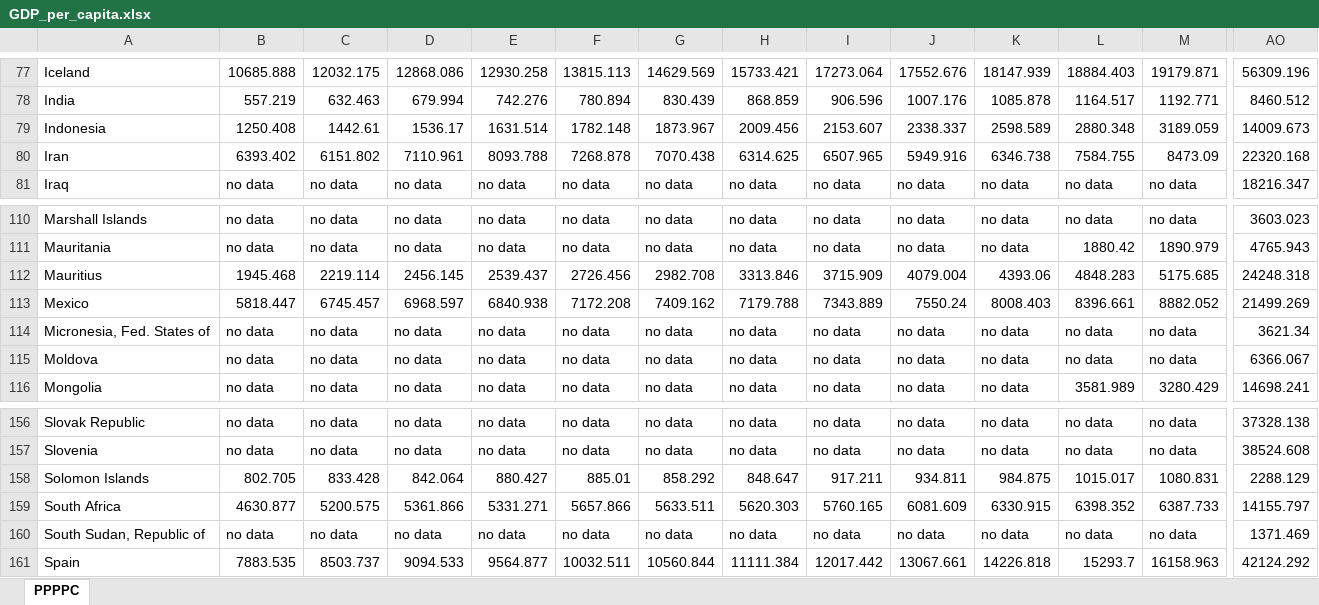
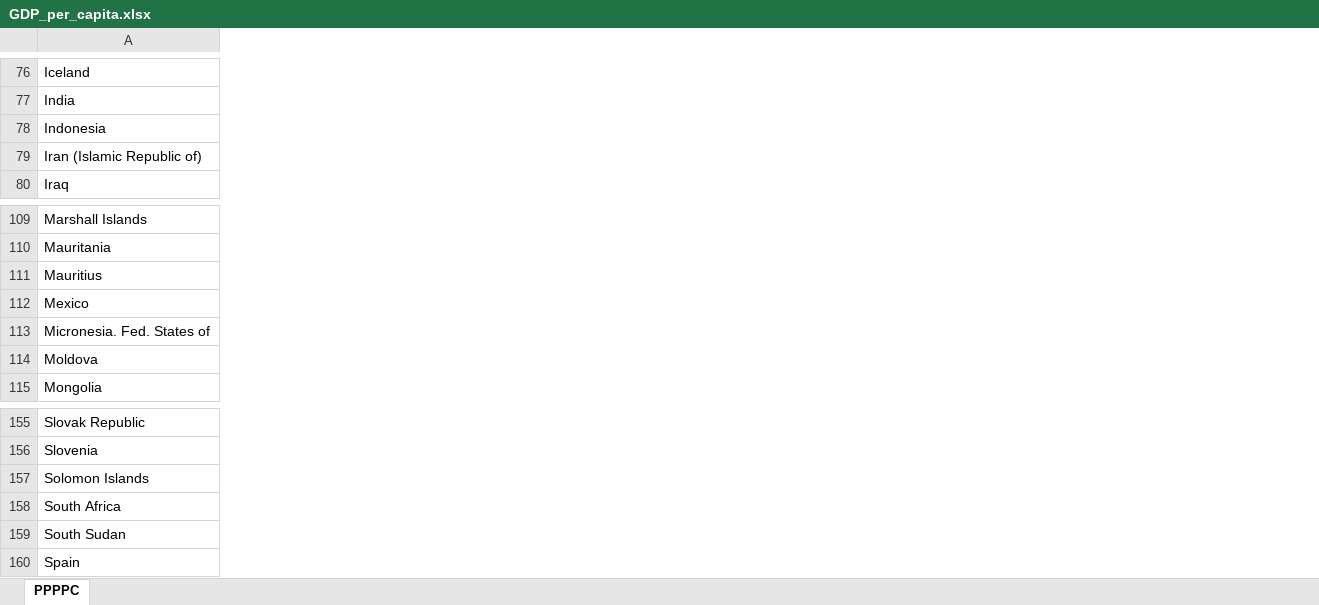
Before and after one commit to Spijkervet/global_food_prices, an Excel workbook: GDP_per_capita.xlsx, sheet PPPPC, drawn as a sheet; only a part is shown, gaps mark what is left out; values as stored, in another font and other column widths than the file's, no borders; charts and pictures not drawn; removed rows and columns are numbered as before the commit, all else as after; the diff covers the shown part only; the diff names each change by its address in the sheet, - before the commit and + after, or states it on an @@ line.

```diff
--- a/GDP_per_capita.xlsx (sheet PPPPC)
+++ b/GDP_per_capita.xlsx (sheet PPPPC)
-column B, rows 77-81: 10685.888 | 557.219 | 1250.408 | 6393.402 | no data; rows 110-116: no data | no data | 1945.468 | 5818.447 | no data | no data | no data; rows 156-161: no data | no data | 802.705 | 4630.877 | no data | 7883.535
-column C, rows 77-81: 12032.175 | 632.463 | 1442.61 | 6151.802 | no data; rows 110-116: no data | no data | 2219.114 | 6745.457 | no data | no data | no data; rows 156-161: no data | no data | 833.428 | 5200.575 | no data | 8503.737
-column D, rows 77-81: 12868.086 | 679.994 | 1536.17 | 7110.961 | no data; rows 110-116: no data | no data | 2456.145 | 6968.597 | no data | no data | no data; rows 156-161: no data | no data | 842.064 | 5361.866 | no data | 9094.533
-column E, rows 77-81: 12930.258 | 742.276 | 1631.514 | 8093.788 | no data; rows 110-116: no data | no data | 2539.437 | 6840.938 | no data | no data | no data; rows 156-161: no data | no data | 880.427 | 5331.271 | no data | 9564.877
-column F, rows 77-81: 13815.113 | 780.894 | 1782.148 | 7268.878 | no data; rows 110-116: no data | no data | 2726.456 | 7172.208 | no data | no data | no data; rows 156-161: no data | no data | 885.01 | 5657.866 | no data | 10032.511
-column G, rows 77-81: 14629.569 | 830.439 | 1873.967 | 7070.438 | no data; rows 110-116: no data | no data | 2982.708 | 7409.162 | no data | no data | no data; rows 156-161: no data | no data | 858.292 | 5633.511 | no data | 10560.844
-column H, rows 77-81: 15733.421 | 868.859 | 2009.456 | 6314.625 | no data; rows 110-116: no data | no data | 3313.846 | 7179.788 | no data | no data | no data; rows 156-161: no data | no data | 848.647 | 5620.303 | no data | 11111.384
-column I, rows 77-81: 17273.064 | 906.596 | 2153.607 | 6507.965 | no data; rows 110-116: no data | no data | 3715.909 | 7343.889 | no data | no data | no data; rows 156-161: no data | no data | 917.211 | 5760.165 | no data | 12017.442
-column J, rows 77-81: 17552.676 | 1007.176 | 2338.337 | 5949.916 | no data; rows 110-116: no data | no data | 4079.004 | 7550.24 | no data | no data | no data; rows 156-161: no data | no data | 934.811 | 6081.609 | no data | 13067.661
-column K, rows 77-81: 18147.939 | 1085.878 | 2598.589 | 6346.738 | no data; rows 110-116: no data | no data | 4393.06 | 8008.403 | no data | no data | no data; rows 156-161: no data | no data | 984.875 | 6330.915 | no data | 14226.818
-column L, rows 77-81: 18884.403 | 1164.517 | 2880.348 | 7584.755 | no data; rows 110-116: no data | 1880.42 | 4848.283 | 8396.661 | no data | no data | 3581.989; rows 156-161: no data | no data | 1015.017 | 6398.352 | no data | 15293.7
-column M, rows 77-81: 19179.871 | 1192.771 | 3189.059 | 8473.09 | no data; rows 110-116: no data | 1890.979 | 5175.685 | 8882.052 | no data | no data | 3280.429; rows 156-161: no data | no data | 1080.831 | 6387.733 | no data | 16158.963
-column AO, rows 77-81: 56309.196 | 8460.512 | 14009.673 | 22320.168 | 18216.347; rows 110-116: 3603.023 | 4765.943 | 24248.318 | 21499.269 | 3621.34 | 6366.067 | 14698.241; rows 156-161: 37328.138 | 38524.608 | 2288.129 | 14155.797 | 1371.469 | 42124.292
-A79: Iran
+A79: Iran (Islamic Republic of)
-A113: Micronesia, Fed. States of
+A113: Micronesia. Fed. States of
-A159: South Sudan, Republic of
+A159: South Sudan
```
Also changed, not shown: 3 removed rows, 4 removed columns and 14 edited cells elsewhere in this sheet, charts or pictures, 7 other files.
